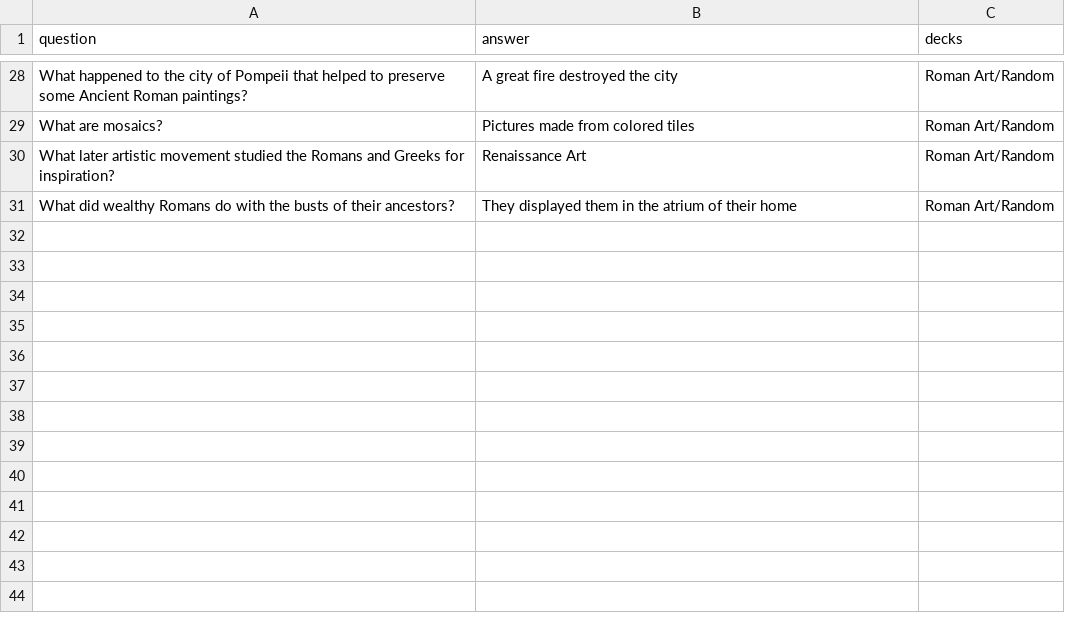
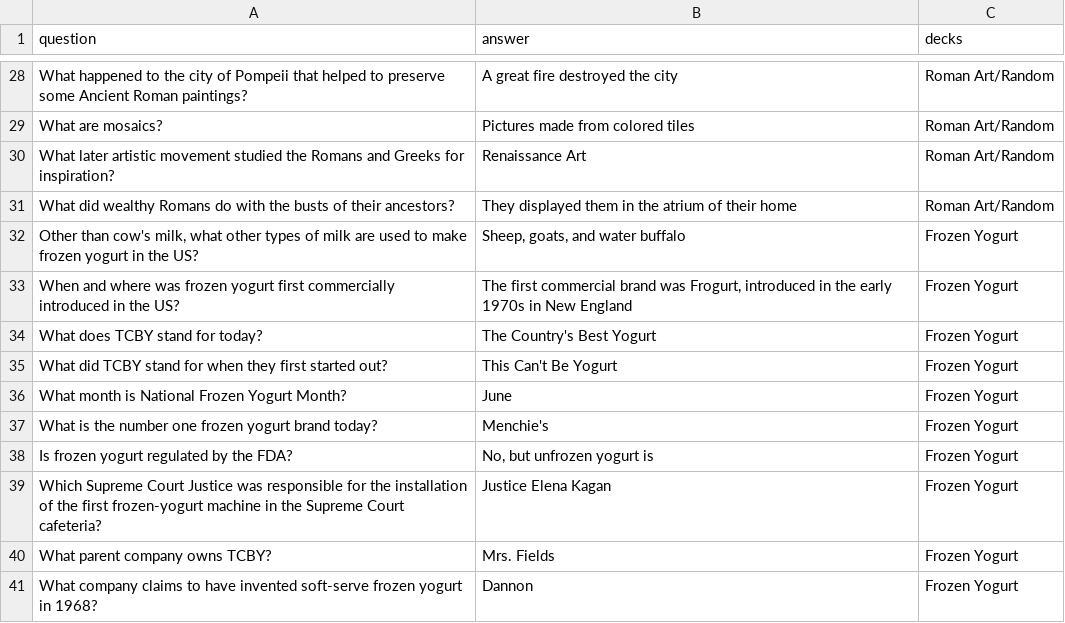
Before and after one commit to bjgribb/TCBY_flashcards_bg, a CSV file: initial_data/cards.csv, drawn as a sheet; only a part is shown, gaps mark what is left out; the diff names each change by its address in the sheet, - before the commit and + after, or states it on an @@ line.

Commit message:
new migrations to load frozen yogurt questions

```diff
--- a/initial_data/cards.csv
+++ b/initial_data/cards.csv
+row 32: Other than cow's milk, what other types of milk are used to make frozen yogurt in the US? | Sheep, goats, and water buffalo | Frozen Yogurt
+row 33: When and where was frozen yogurt first commercially introduced in the US? | The first commercial brand was Frogurt, introduced in the early 1970s in New England | Frozen Yogurt
+row 34: What does TCBY stand for today? | The Country's Best Yogurt | Frozen Yogurt
+row 35: What did TCBY stand for when they first started out? | This Can't Be Yogurt | Frozen Yogurt
+row 36: What month is National Frozen Yogurt Month? | June | Frozen Yogurt
+row 37: What is the number one frozen yogurt brand today? | Menchie's | Frozen Yogurt
+row 38: Is frozen yogurt regulated by the FDA? | No, but unfrozen yogurt is | Frozen Yogurt
+row 39: Which Supreme Court Justice was responsible for the installation of the first frozen-yogurt machine in the Supreme Court cafeteria? | Justice Elena Kagan | Frozen Yogurt
+row 40: What parent company owns TCBY? | Mrs. Fields | Frozen Yogurt
+row 41: What company claims to have invented soft-serve frozen yogurt in 1968? | Dannon | Frozen Yogurt
```
Also changed, not shown: 8 other files.
